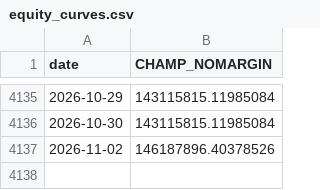
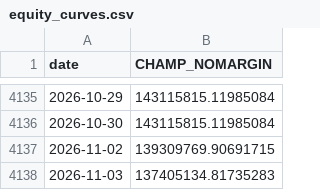
Before and after one commit to sunghakg/bube-v1-dashboard, a CSV file: data/champ_nomargin/equity_curves.csv, drawn as a sheet; only a part is shown, gaps mark what is left out.

```diff
--- a/data/champ_nomargin/equity_curves.csv
+++ b/data/champ_nomargin/equity_curves.csv
@@ -4136,2 +4136,3 @@ date,CHAMP_NOMARGIN
 2026-10-30,143115815.11985084
-2026-11-02,146187896.40378526
+2026-11-02,139309769.90691715
+2026-11-03,137405134.81735283
```
Also changed, not shown: data/champ_nomargin/daily.csv, data/champ_nomargin/trades_champ.csv, 12 other files.
